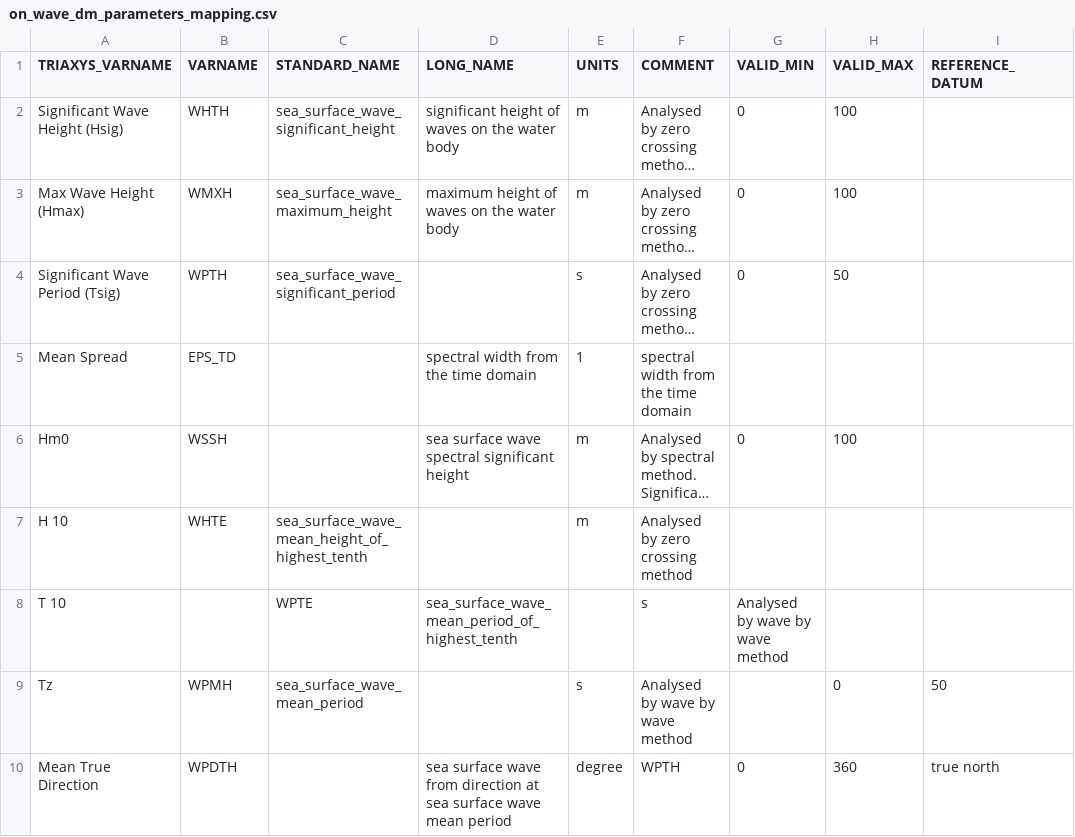
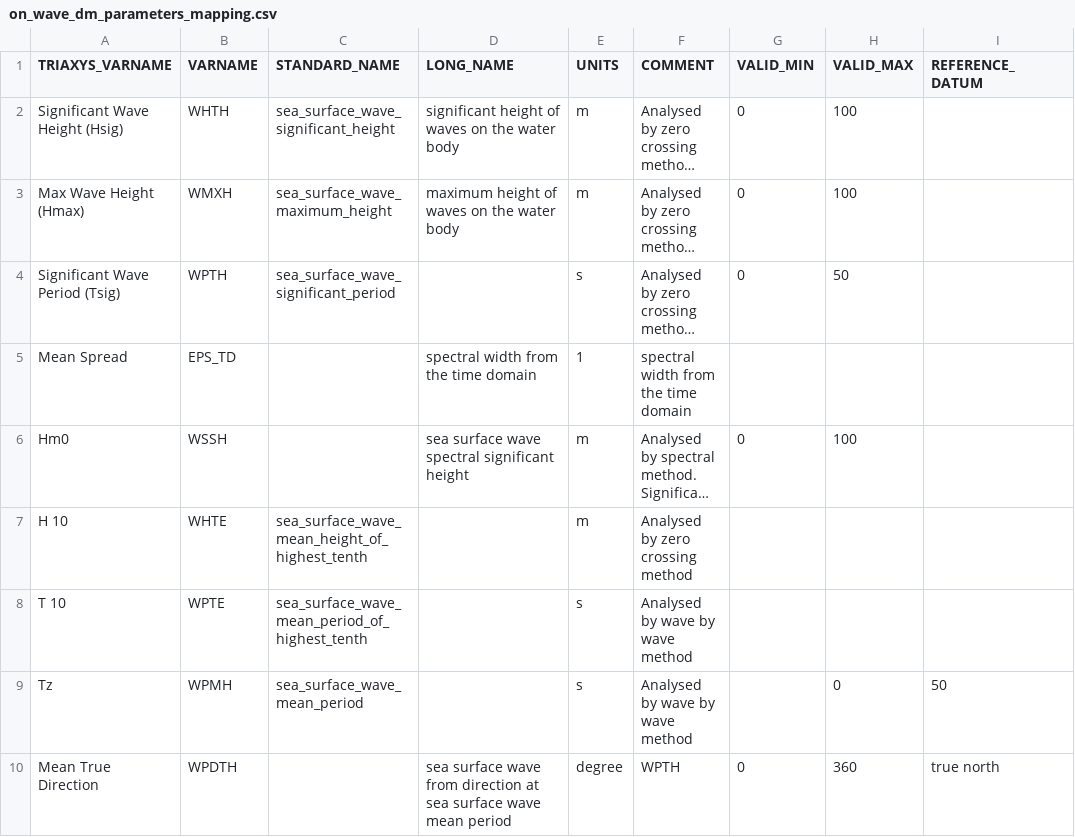
Before and after one commit to tomdurrant/data-services, a CSV file: AODN/AODN-WAVE-DM/DTA-WAVE/on_wave_library/on_wave_dm_parameters_mapping.csv, drawn as a sheet; only a part is shown; long unchanged cells end in …; the diff names each change by its address in the sheet, - before the commit and + after, or states it on an @@ line.

Commit message:
Fixed typo on paramater mappings

```diff
--- a/AODN/AODN-WAVE-DM/DTA-WAVE/on_wave_library/on_wave_dm_parameters_mapping.csv
+++ b/AODN/AODN-WAVE-DM/DTA-WAVE/on_wave_library/on_wave_dm_parameters_mapping.csv
-B8 (VARNAME): (empty)
+B8 (VARNAME): WPTE
-C8 (STANDARD_NAME): WPTE
+C8 (STANDARD_NAME): sea_surface_wave_mean_period_of_highest_tenth
-D8 (LONG_NAME): sea_surface_wave_mean_period_of_highest_tenth
+D8 (LONG_NAME): (empty)
-E8 (UNITS): (empty)
+E8 (UNITS): s
-F8 (COMMENT): s
+F8 (COMMENT): Analysed by wave by wave method
-G8 (VALID_MIN): Analysed by wave by wave method
+G8 (VALID_MIN): (empty)
```
